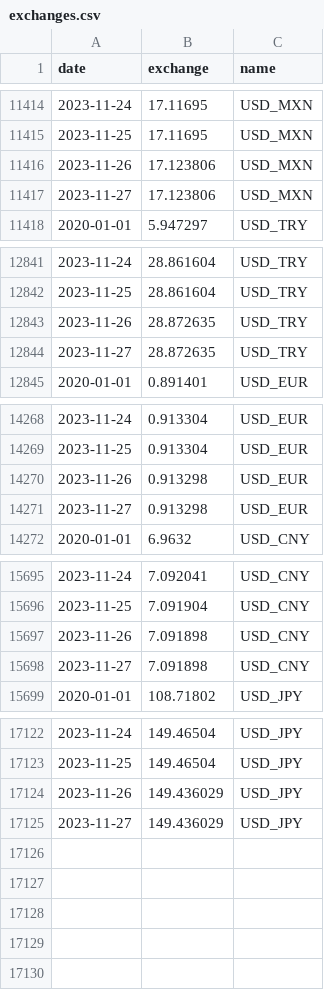
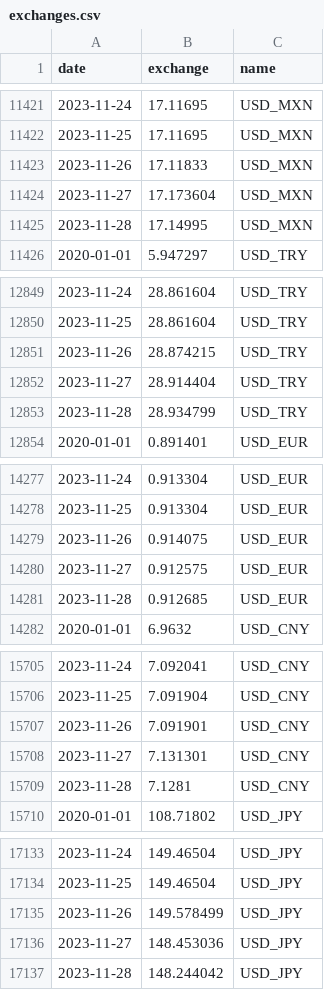
Before and after one commit to tavad/tvyal_newsletter, a CSV file: 2023_11_20_petrol_price_forecast/exchanges.csv, drawn as a sheet; only a part is shown, gaps mark what is left out; the diff covers the shown part only.

```diff
--- a/2023_11_20_petrol_price_forecast/exchanges.csv
+++ b/2023_11_20_petrol_price_forecast/exchanges.csv
@@ -11415,4 +11422,5 @@ date,exchange,name
 2023-11-25,17.11695,USD_MXN
-2023-11-26,17.123806,USD_MXN
-2023-11-27,17.123806,USD_MXN
+2023-11-26,17.11833,USD_MXN
+2023-11-27,17.173604,USD_MXN
+2023-11-28,17.14995,USD_MXN
 2020-01-01,5.947297,USD_TRY
@@ -12842,4 +12850,5 @@ date,exchange,name
 2023-11-25,28.861604,USD_TRY
-2023-11-26,28.872635,USD_TRY
-2023-11-27,28.872635,USD_TRY
+2023-11-26,28.874215,USD_TRY
+2023-11-27,28.914404,USD_TRY
+2023-11-28,28.934799,USD_TRY
 2020-01-01,0.891401,USD_EUR
@@ -14269,4 +14278,5 @@ date,exchange,name
 2023-11-25,0.913304,USD_EUR
-2023-11-26,0.913298,USD_EUR
-2023-11-27,0.913298,USD_EUR
+2023-11-26,0.914075,USD_EUR
+2023-11-27,0.912575,USD_EUR
+2023-11-28,0.912685,USD_EUR
 2020-01-01,6.9632,USD_CNY
@@ -15696,4 +15706,5 @@ date,exchange,name
 2023-11-25,7.091904,USD_CNY
-2023-11-26,7.091898,USD_CNY
-2023-11-27,7.091898,USD_CNY
+2023-11-26,7.091901,USD_CNY
+2023-11-27,7.131301,USD_CNY
+2023-11-28,7.1281,USD_CNY
 2020-01-01,108.71802,USD_JPY
@@ -17123,3 +17134,4 @@ date,exchange,name
 2023-11-25,149.46504,USD_JPY
-2023-11-26,149.436029,USD_JPY
-2023-11-27,149.436029,USD_JPY
+2023-11-26,149.578499,USD_JPY
+2023-11-27,148.453036,USD_JPY
+2023-11-28,148.244042,USD_JPY
```
Also changed, not shown: 7 added rows and 12 edited cells elsewhere in this file, 2 other files.
